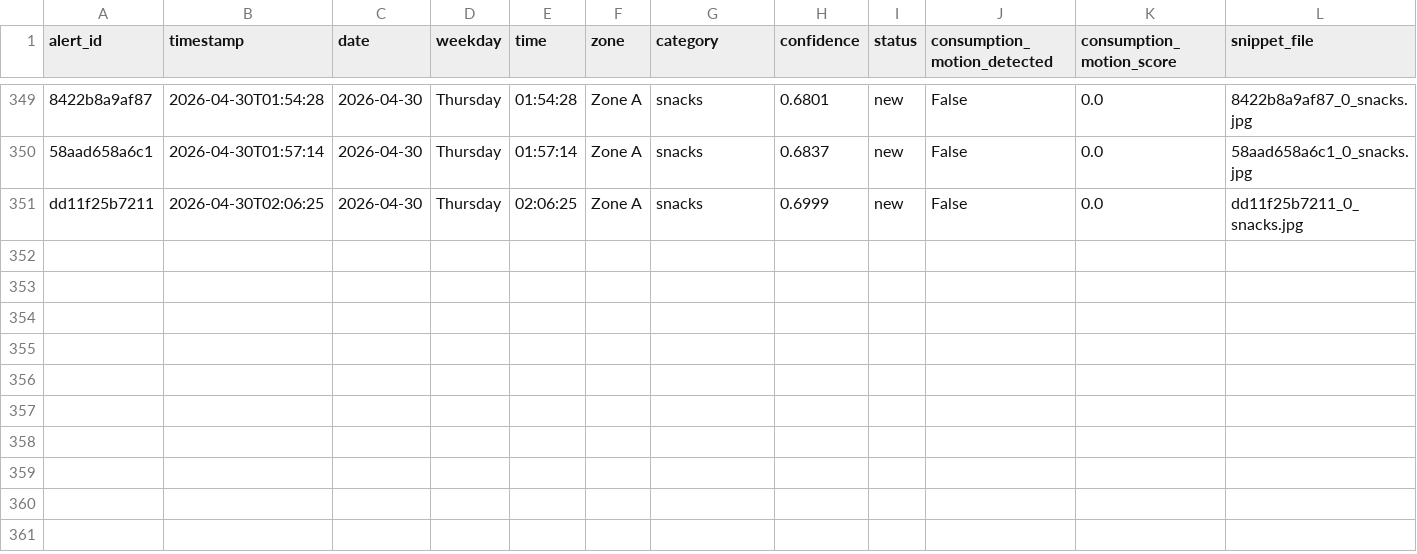
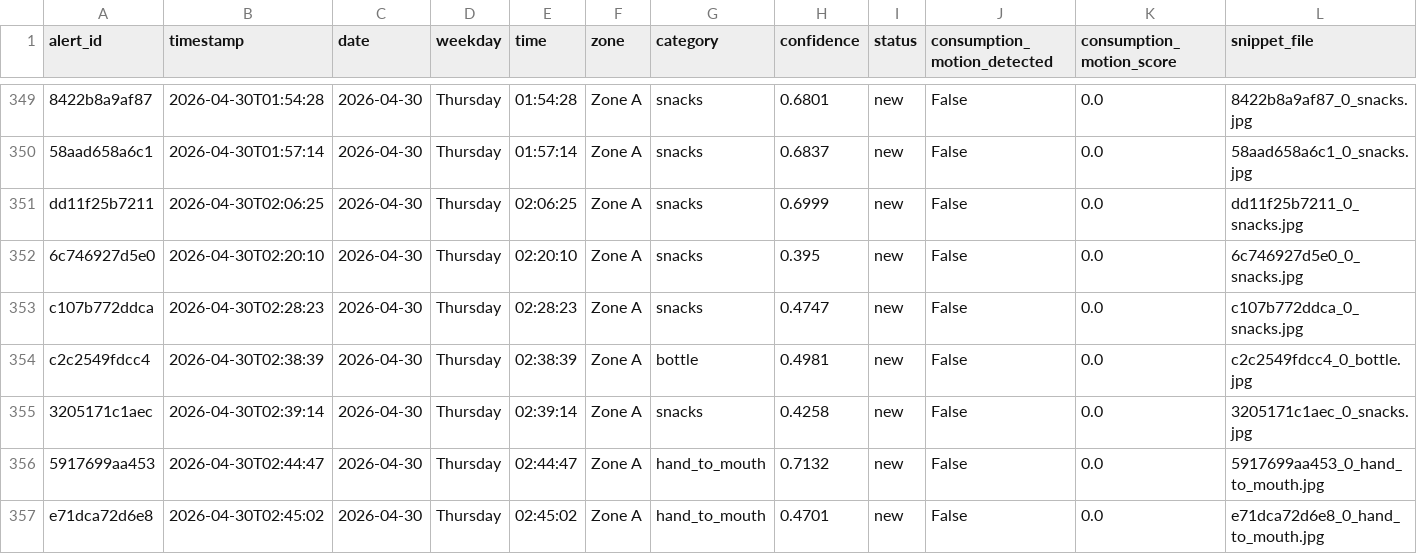
Before and after one commit to DZ918/DFX_Capstone, a CSV file: detections_summary.csv, drawn as a sheet; only a part is shown, gaps mark what is left out; the diff names each change by its address in the sheet, - before the commit and + after, or states it on an @@ line.

```diff
--- a/detections_summary.csv
+++ b/detections_summary.csv
+row 352: 6c746927d5e0 | 2026-04-30T02:20:10 | 2026-04-30 | Thursday | 02:20:10 | Zone A | snacks | 0.395 | new | False | 0.0 | 6c746927d5e0_0_snacks.jpg
+row 353: c107b772ddca | 2026-04-30T02:28:23 | 2026-04-30 | Thursday | 02:28:23 | Zone A | snacks | 0.4747 | new | False | 0.0 | c107b772ddca_0_snacks.jpg
+row 354: c2c2549fdcc4 | 2026-04-30T02:38:39 | 2026-04-30 | Thursday | 02:38:39 | Zone A | bottle | 0.4981 | new | False | 0.0 | c2c2549fdcc4_0_bottle.jpg
+row 355: 3205171c1aec | 2026-04-30T02:39:14 | 2026-04-30 | Thursday | 02:39:14 | Zone A | snacks | 0.4258 | new | False | 0.0 | 3205171c1aec_0_snacks.jpg
+row 356: 5917699aa453 | 2026-04-30T02:44:47 | 2026-04-30 | Thursday | 02:44:47 | Zone A | hand_to_mouth | 0.7132 | new | False | 0.0 | 5917699aa453_0_hand_to_mouth.jpg
+row 357: e71dca72d6e8 | 2026-04-30T02:45:02 | 2026-04-30 | Thursday | 02:45:02 | Zone A | hand_to_mouth | 0.4701 | new | False | 0.0 | e71dca72d6e8_0_hand_to_mouth.jpg
```
Also changed, not shown: 2 other files.
